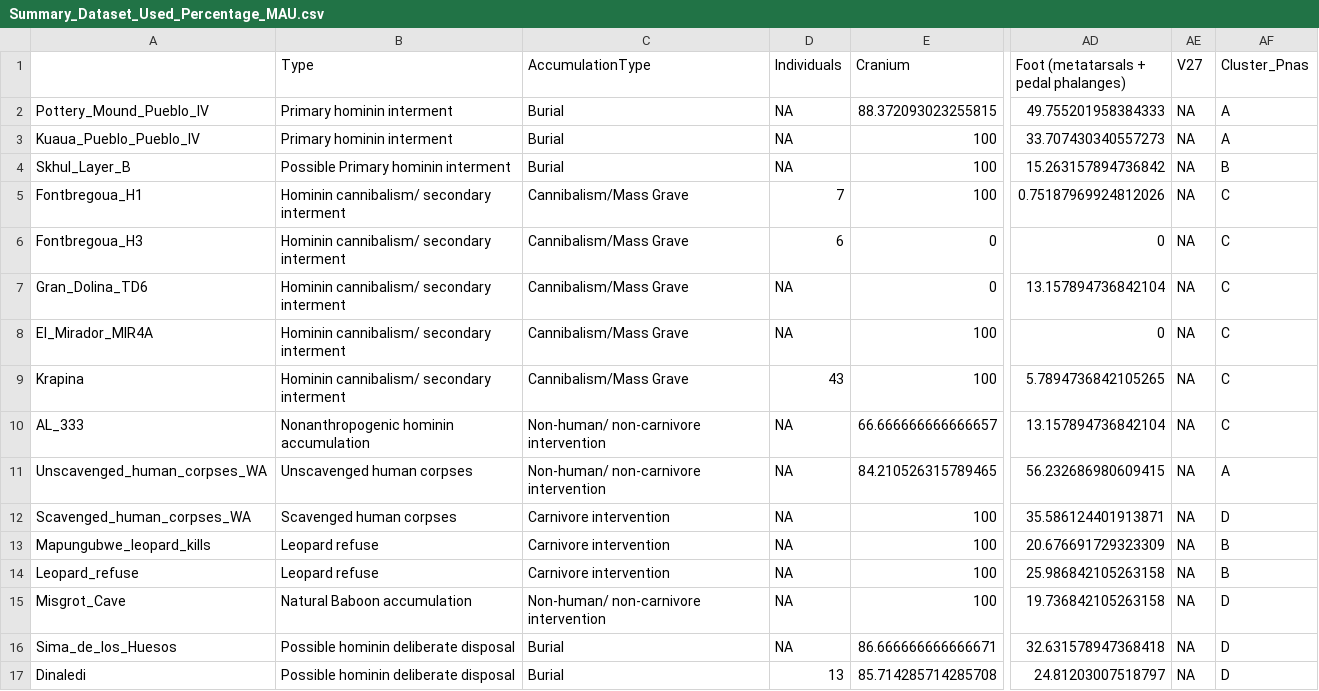
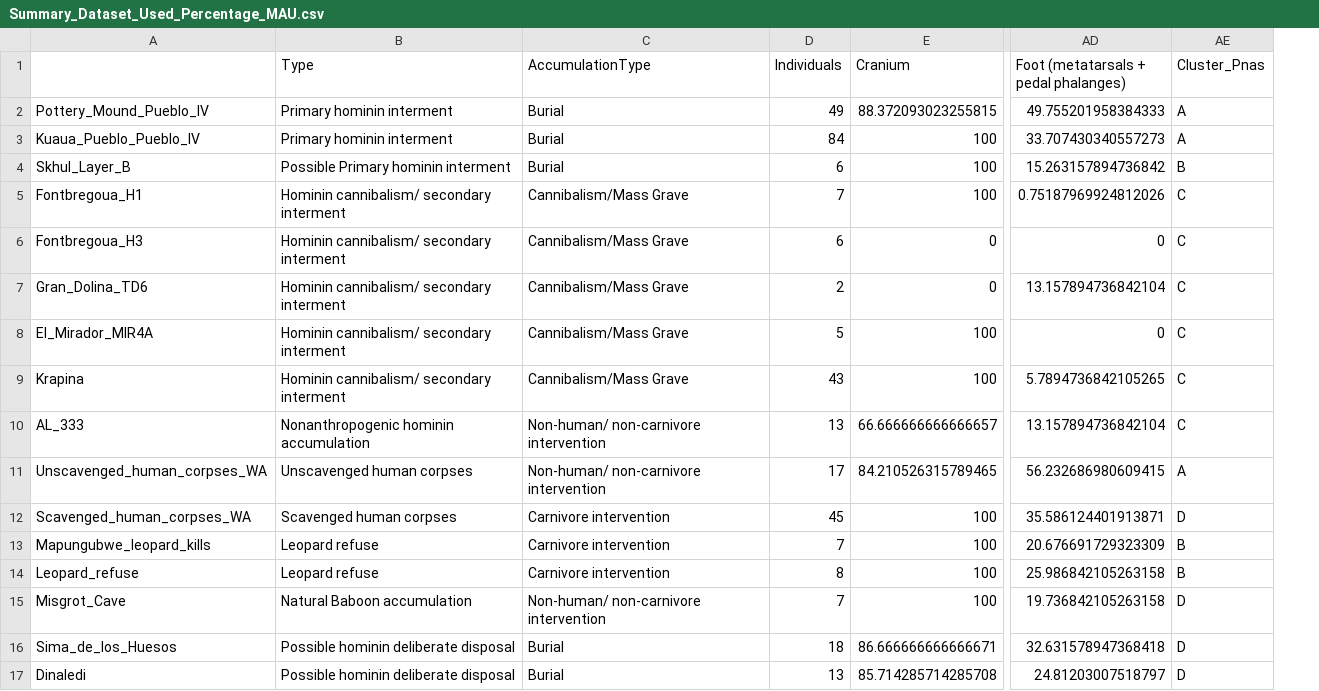
Before and after one commit to ajcanepa/Hominin_skeletal_part_abundances, a CSV file: INPUT/DATA/Summary_Dataset_Used_Percentage_MAU.csv, drawn as a sheet; only a part is shown, gaps mark what is left out; the diff names each change by its address in the sheet, - before the commit and + after, or states it on an @@ line.

```diff
--- a/INPUT/DATA/Summary_Dataset_Used_Percentage_MAU.csv
+++ b/INPUT/DATA/Summary_Dataset_Used_Percentage_MAU.csv
-column AE (V27), rows 2-17: all NA
-D2 (Individuals): NA
+D2 (Individuals): 49
-D3 (Individuals): NA
+D3 (Individuals): 84
-D4 (Individuals): NA
+D4 (Individuals): 6
-D7 (Individuals): NA
+D7 (Individuals): 2
-D8 (Individuals): NA
+D8 (Individuals): 5
-D10 (Individuals): NA
+D10 (Individuals): 13
-D11 (Individuals): NA
+D11 (Individuals): 17
-D12 (Individuals): NA
+D12 (Individuals): 45
-D13 (Individuals): NA
+D13 (Individuals): 7
-D14 (Individuals): NA
+D14 (Individuals): 8
-D15 (Individuals): NA
+D15 (Individuals): 7
-D16 (Individuals): NA
+D16 (Individuals): 18
```
Also changed, not shown: INPUT/DATA/Summary_Dataset_Multivar_Percentage_MAU.csv, 1 other file.
